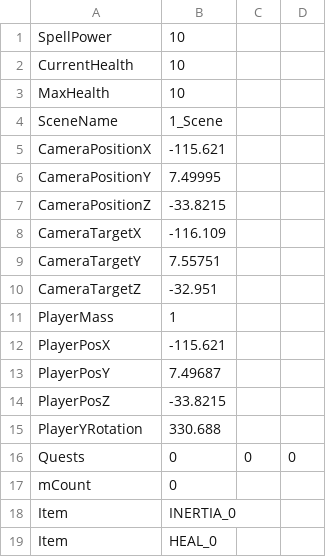
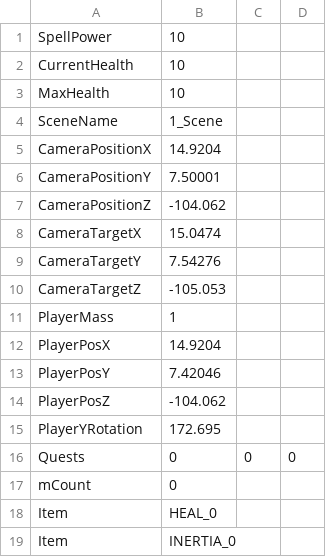
Before and after one commit to HalcionCyanide/SP3_T14N, a CSV file: Base/DrivenFiles/PlayerSave1.csv, drawn as a sheet.

```diff
--- a/Base/DrivenFiles/PlayerSave1.csv
+++ b/Base/DrivenFiles/PlayerSave1.csv
@@ -4,16 +4,16 @@ MaxHealth,10
 SceneName,1_Scene
-CameraPositionX,-115.621
-CameraPositionY,7.49995
-CameraPositionZ,-33.8215
-CameraTargetX,-116.109
-CameraTargetY,7.55751
-CameraTargetZ,-32.951
+CameraPositionX,14.9204
+CameraPositionY,7.50001
+CameraPositionZ,-104.062
+CameraTargetX,15.0474
+CameraTargetY,7.54276
+CameraTargetZ,-105.053
 PlayerMass,1
-PlayerPosX,-115.621
-PlayerPosY,7.49687
-PlayerPosZ,-33.8215
-PlayerYRotation,330.688
+PlayerPosX,14.9204
+PlayerPosY,7.42046
+PlayerPosZ,-104.062
+PlayerYRotation,172.695
 Quests,0,0,0,
 mCount,0
+Item,HEAL_0
 Item,INERTIA_0
-Item,HEAL_0
```
Also changed, not shown: Base/DrivenFiles/PlayerSave2.csv, 3 other files.
